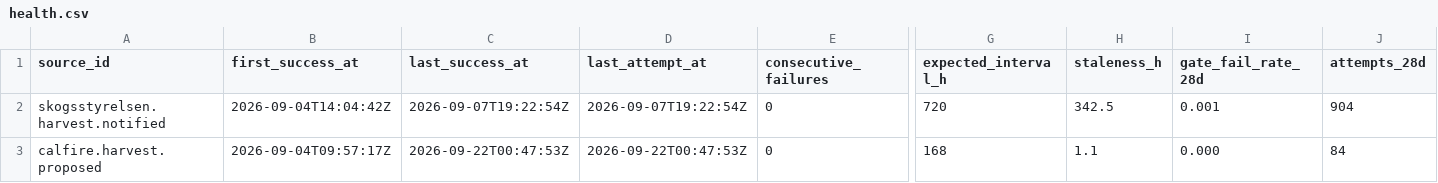
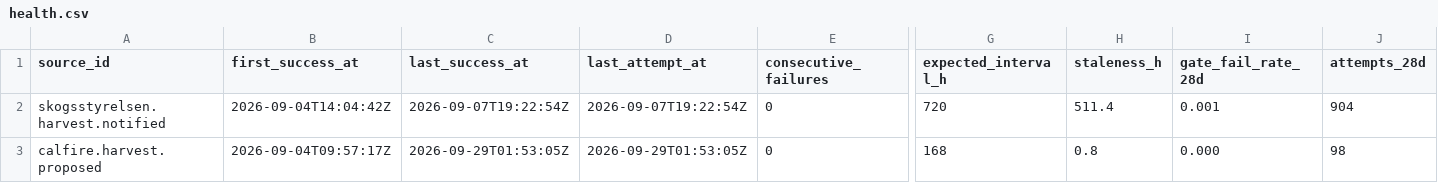
Before and after one commit to q3dresearch/wss-forest-harvest, a CSV file: health/health.csv, drawn as a sheet; only a part is shown, gaps mark what is left out; the diff names each change by its address in the sheet, - before the commit and + after, or states it on an @@ line.

```diff
--- a/health/health.csv
+++ b/health/health.csv
-H2 (staleness_h): 342.5
+H2 (staleness_h): 511.4
-C3 (last_success_at): 2026-09-22T00:47:53Z
+C3 (last_success_at): 2026-09-29T01:53:05Z
-D3 (last_attempt_at): 2026-09-22T00:47:53Z
+D3 (last_attempt_at): 2026-09-29T01:53:05Z
-H3 (staleness_h): 1.1
+H3 (staleness_h): 0.8
-J3 (attempts_28d): 84
+J3 (attempts_28d): 98
```
Also changed, not shown: 1 other file.
